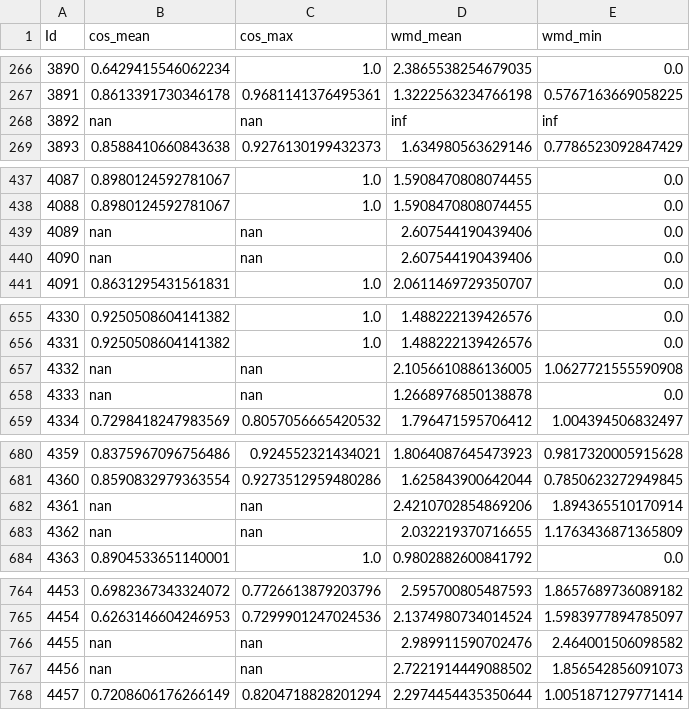
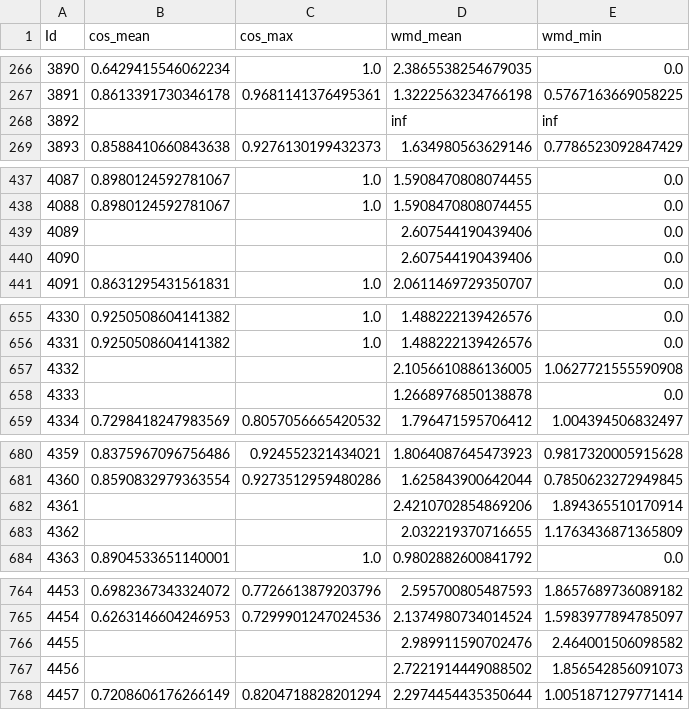
Before and after one commit to leocnj/call2018, a CSV file: data/processed/df17_test_fasttext.csv, drawn as a sheet; only a part is shown, gaps mark what is left out; the diff covers the shown part only.

Commit message:
added multiprocessing support to vecdist_feature_fasttext.py
- can run multiple processings
- TODO: address running warnings

```diff
--- a/data/processed/df17_test_fasttext.csv
+++ b/data/processed/df17_test_fasttext.csv
@@ -267,3 +267,3 @@ Id,cos_mean,cos_max,wmd_mean,wmd_min
 3891,0.8613391730346178,0.9681141376495361,1.3222563234766198,0.5767163669058225
-3892,nan,nan,inf,inf
+3892,,,inf,inf
 3893,0.8588410660843638,0.9276130199432373,1.634980563629146,0.7786523092847429
@@ -438,4 +438,4 @@ Id,cos_mean,cos_max,wmd_mean,wmd_min
 4088,0.8980124592781067,1.0,1.5908470808074455,0.0
-4089,nan,nan,2.607544190439406,0.0
-4090,nan,nan,2.607544190439406,0.0
+4089,,,2.607544190439406,0.0
+4090,,,2.607544190439406,0.0
 4091,0.8631295431561831,1.0,2.0611469729350707,0.0
@@ -656,4 +656,4 @@ Id,cos_mean,cos_max,wmd_mean,wmd_min
 4331,0.9250508604141382,1.0,1.488222139426576,0.0
-4332,nan,nan,2.1056610886136005,1.0627721555590908
-4333,nan,nan,1.2668976850138878,0.0
+4332,,,2.1056610886136005,1.0627721555590908
+4333,,,1.2668976850138878,0.0
 4334,0.7298418247983569,0.8057056665420532,1.796471595706412,1.004394506832497
@@ -681,4 +681,4 @@ Id,cos_mean,cos_max,wmd_mean,wmd_min
 4360,0.8590832979363554,0.9273512959480286,1.625843900642044,0.7850623272949845
-4361,nan,nan,2.4210702854869206,1.894365510170914
-4362,nan,nan,2.032219370716655,1.1763436871365809
+4361,,,2.4210702854869206,1.894365510170914
+4362,,,2.032219370716655,1.1763436871365809
 4363,0.8904533651140001,1.0,0.9802882600841792,0.0
@@ -765,4 +765,4 @@ Id,cos_mean,cos_max,wmd_mean,wmd_min
 4454,0.6263146604246953,0.7299901247024536,2.1374980734014524,1.5983977894785097
-4455,nan,nan,2.989911590702476,2.464001506098582
-4456,nan,nan,2.7221914449088502,1.856542856091073
+4455,,,2.989911590702476,2.464001506098582
+4456,,,2.7221914449088502,1.856542856091073
 4457,0.7208606176266149,0.8204718828201294,2.2974454435350644,1.0051871279771414
```
Also changed, not shown: 22 edited cells elsewhere in this file, 1 other file.
